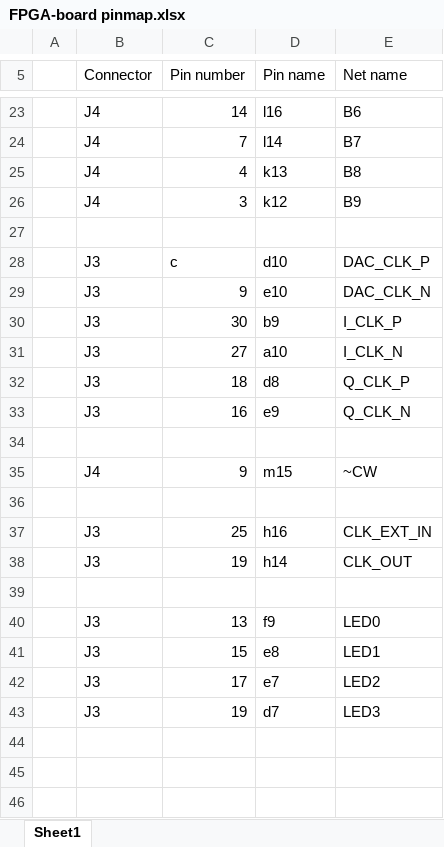
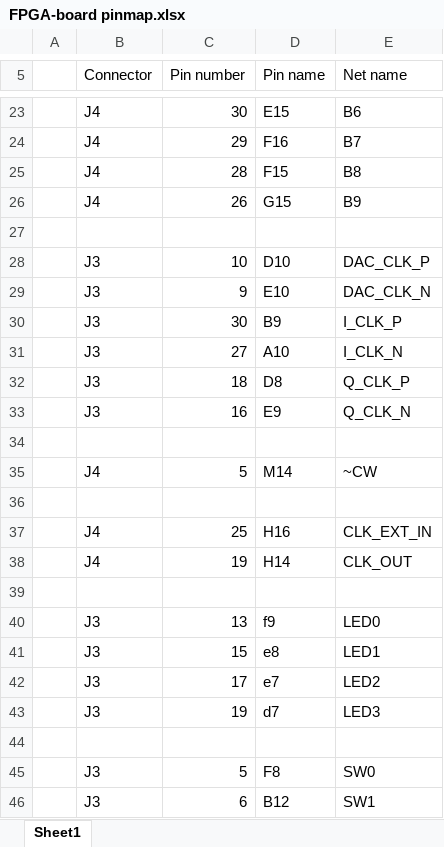
Before and after one commit to ncicek/IQmodulator, an Excel workbook: pcb/FPGA-board pinmap.xlsx, sheet Sheet1, drawn as a sheet; only a part is shown, gaps mark what is left out; values as stored, in another font and other column widths than the file's, no borders; the diff covers the shown part only; the diff names each change by its address in the sheet, - before the commit and + after, or states it on an @@ line.

```diff
--- a/pcb/FPGA-board pinmap.xlsx (sheet Sheet1)
+++ b/pcb/FPGA-board pinmap.xlsx (sheet Sheet1)
-C23 (Pin number): 14
+C23 (Pin number): 30
-D23 (Pin name): l16
+D23 (Pin name): E15
-C24 (Pin number): 7
+C24 (Pin number): 29
-D24 (Pin name): l14
+D24 (Pin name): F16
-C25 (Pin number): 4
+C25 (Pin number): 28
-D25 (Pin name): k13
+D25 (Pin name): F15
-C26 (Pin number): 3
+C26 (Pin number): 26
-D26 (Pin name): k12
+D26 (Pin name): G15
-C28 (Pin number): c
+C28 (Pin number): 10
-D28 (Pin name): d10
+D28 (Pin name): D10
-D29 (Pin name): e10
+D29 (Pin name): E10
-D30 (Pin name): b9
+D30 (Pin name): B9
-D31 (Pin name): a10
+D31 (Pin name): A10
-D32 (Pin name): d8
+D32 (Pin name): D8
-D33 (Pin name): e9
+D33 (Pin name): E9
-C35 (Pin number): 9
+C35 (Pin number): 5
-D35 (Pin name): m15
+D35 (Pin name): M14
-B37:B38 (Connector): J3
+B37:B38 (Connector): J4
-D37 (Pin name): h16
+D37 (Pin name): H16
-D38 (Pin name): h14
+D38 (Pin name): H14
+row 44: (empty)
+row 45:  | J3 | 5 | F8 | SW0
+row 46:  | J3 | 6 | B12 | SW1
```
Also changed, not shown: 32 edited cells elsewhere in this sheet, 5 other files.
